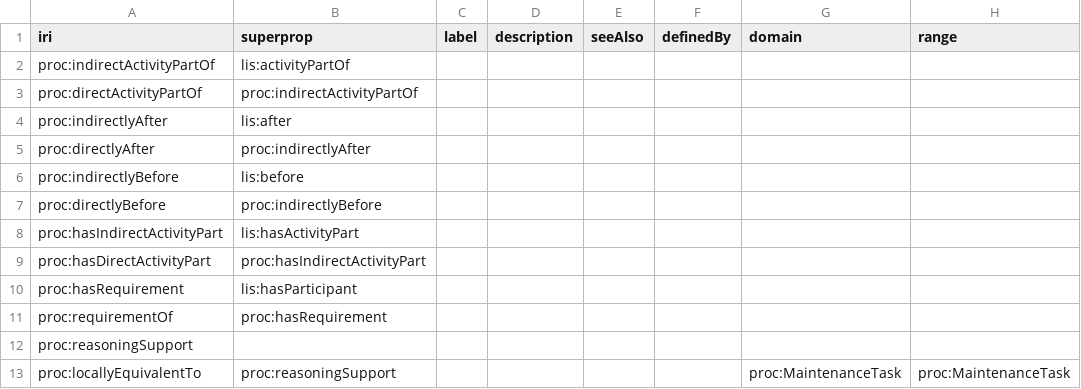
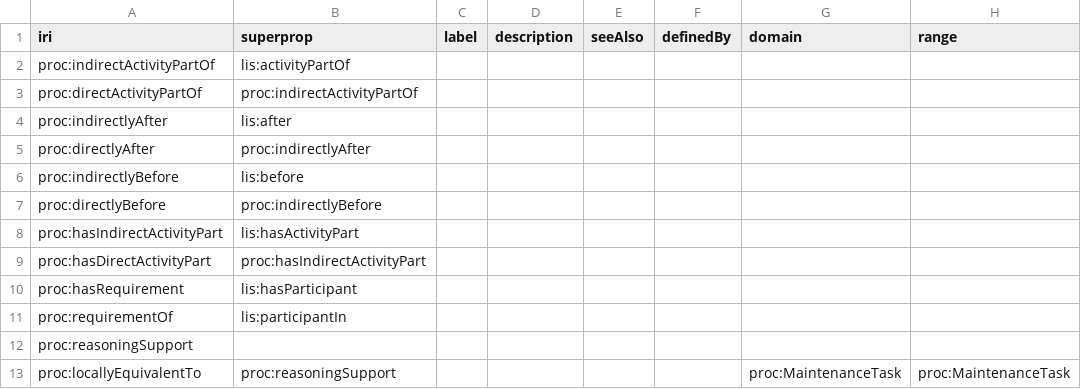
Before and after one commit to Equonto/ontology_maintenance-procedure-templates, a CSV file: src/data/object-properties/spo_objectproperties.csv, drawn as a sheet; only a part is shown; the diff names each change by its address in the sheet, - before the commit and + after, or states it on an @@ line.

```diff
--- a/src/data/object-properties/spo_objectproperties.csv
+++ b/src/data/object-properties/spo_objectproperties.csv
-B11 (superprop): proc:hasRequirement
+B11 (superprop): lis:participantIn
```
Also changed, not shown: 3 other files.
